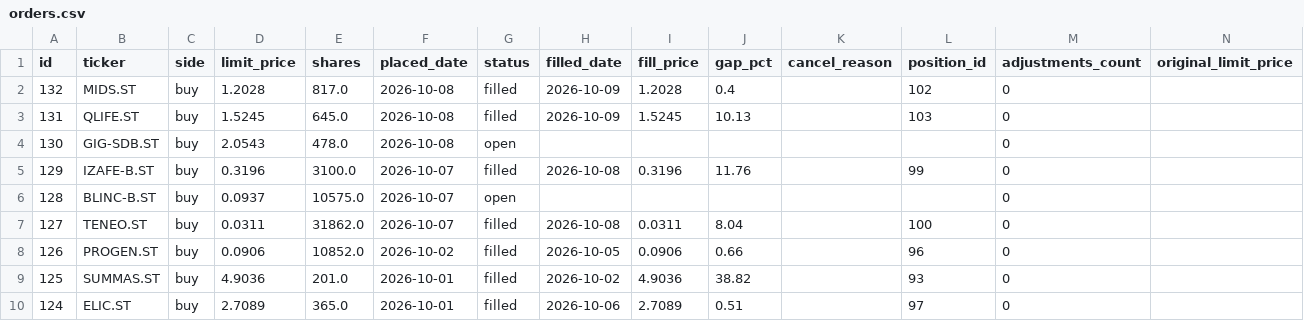
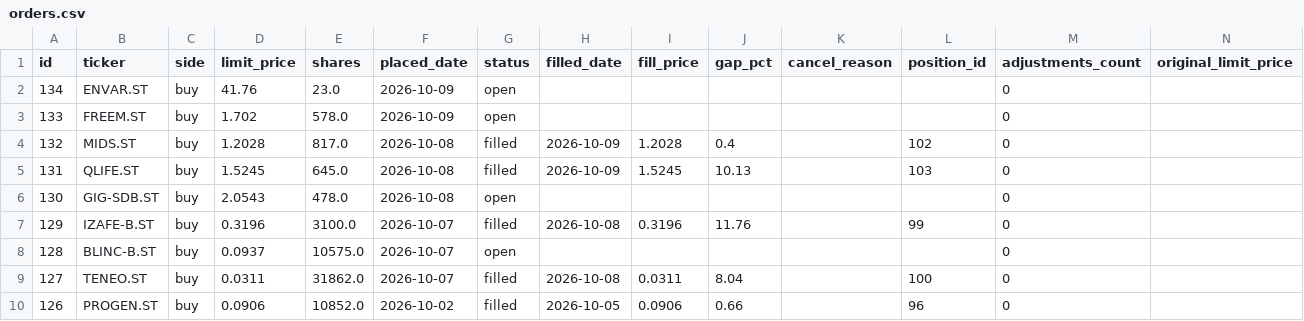
Before and after one commit to benjaminneilan16/small-cap, a CSV file: reports/orders.csv, drawn as a sheet; only a part is shown; the shorter side is filled out with more unchanged rows.

```diff
--- a/reports/orders.csv
+++ b/reports/orders.csv
@@ -1,2 +1,4 @@
 id,ticker,side,limit_price,shares,placed_date,status,filled_date,fill_price,gap_pct,cancel_reason,position_id,adjustments_count,original_limit_price
+134,ENVAR.ST,buy,41.76,23.0,2026-10-09,open,,,,,,0,
+133,FREEM.ST,buy,1.702,578.0,2026-10-09,open,,,,,,0,
 132,MIDS.ST,buy,1.2028,817.0,2026-10-08,filled,2026-10-09,1.2028,0.4,,102,0,
```
Also changed, not shown: reports/positions.csv, 3 other files.
